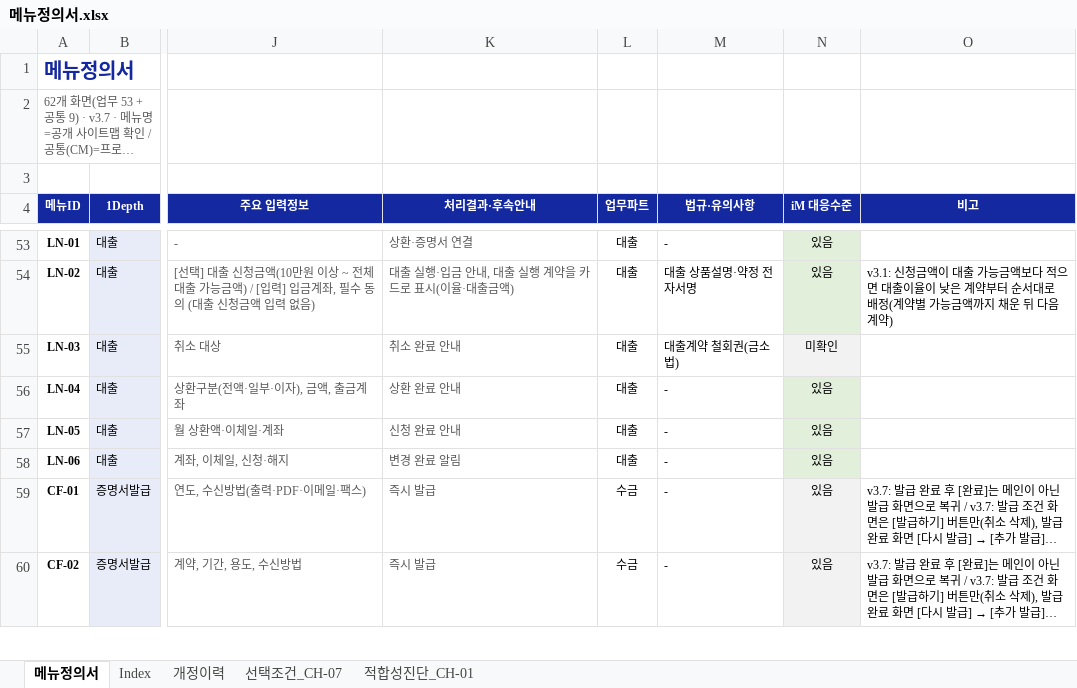
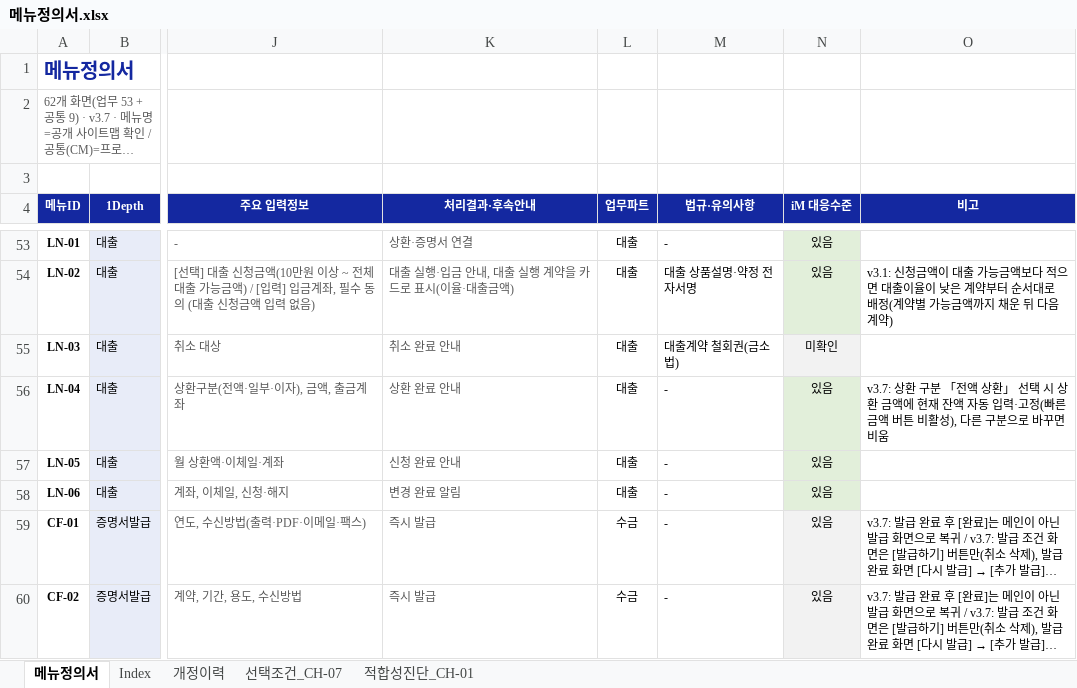
Before and after one commit to jongho-han/one-channel_v2, an Excel workbook: docs/메뉴정의서.xlsx, sheet 메뉴정의서, drawn as a sheet; only a part is shown, gaps mark what is left out; long unchanged cells end in …; values as stored, in another font and other column widths than the file's, no borders; the diff names each change by its address in the sheet, - before the commit and + after, or states it on an @@ line.

```diff
--- a/docs/메뉴정의서.xlsx (sheet 메뉴정의서)
+++ b/docs/메뉴정의서.xlsx (sheet 메뉴정의서)
-O56 (비고): (empty)
+O56 (비고): v3.7: 상환 구분 「전액 상환」 선택 시 상환 금액에 현재 잔액 자동 입력·고정(빠른 금액 버튼 비활성), 다른 구분으로 바꾸면 비움
```
Also changed, not shown: sheet 개정이력, 11 other files.
